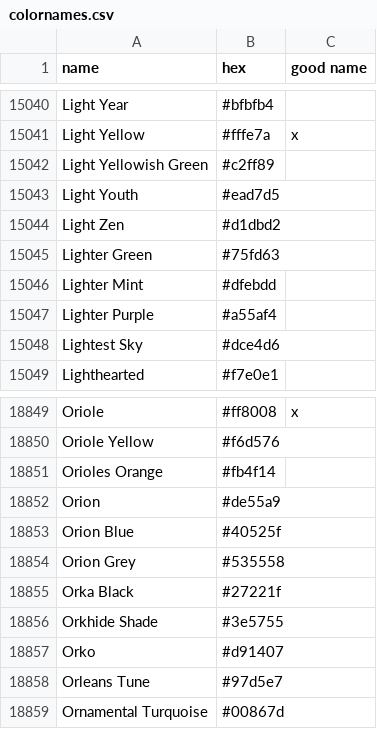
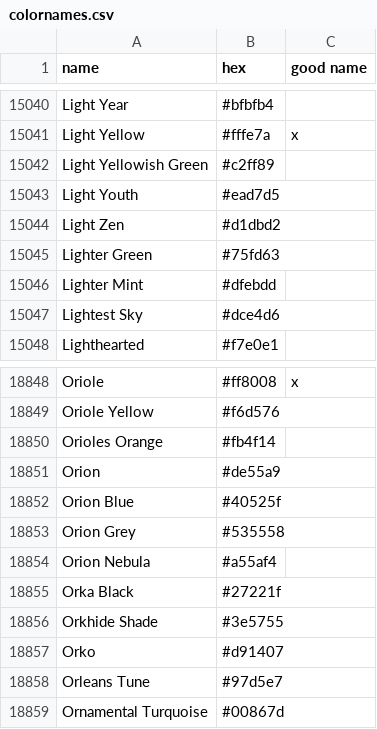
Before and after one commit to meodai/color-names, a CSV file: src/colornames.csv, drawn as a sheet; only a part is shown, gaps mark what is left out; removed rows and columns are numbered as before the commit, all else as after; the diff names each change by its address in the sheet, - before the commit and + after, or states it on an @@ line.

Commit message:
fix(colors): Rename "Lighter Purple" to "Orion Nebula" (#237)

```diff
--- a/src/colornames.csv
+++ b/src/colornames.csv
-row 15047: Lighter Purple | #a55af4
+row 18854: Orion Nebula | #a55af4
```
